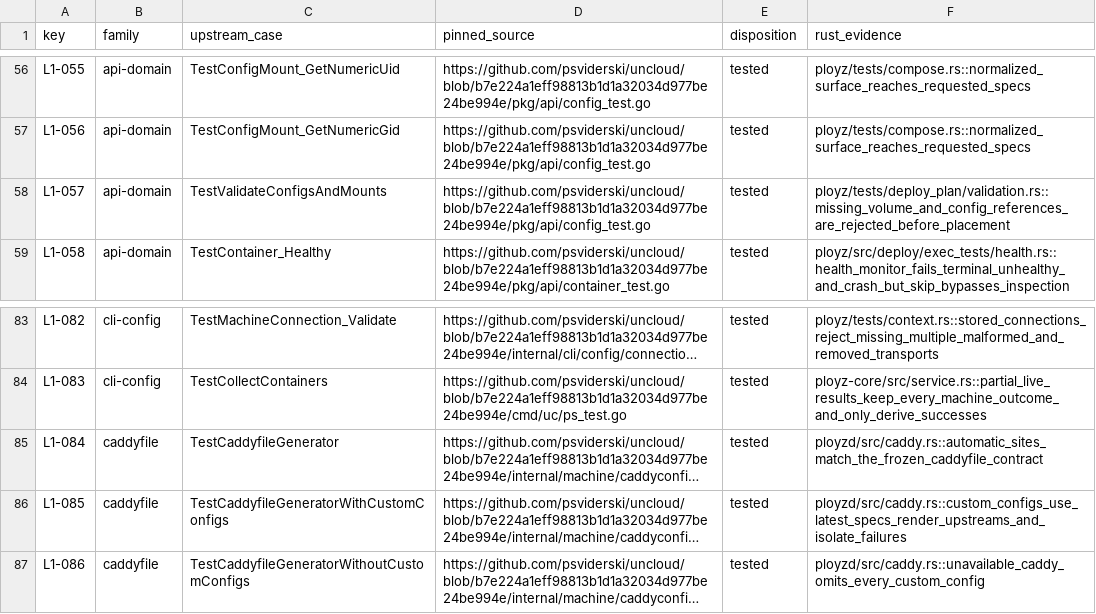
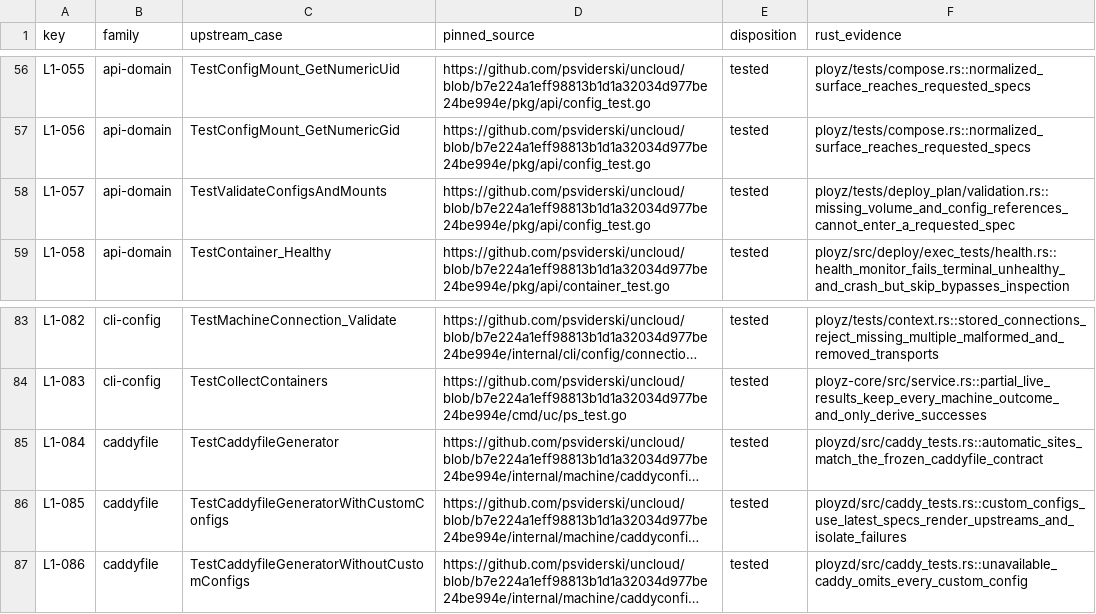
Before and after one commit to getployz/ployz2, a TSV file: evidence/layer1.tsv, drawn as a sheet; only a part is shown, gaps mark what is left out; long unchanged cells end in …; the diff names each change by its address in the sheet, - before the commit and + after, or states it on an @@ line.

```diff
--- a/evidence/layer1.tsv
+++ b/evidence/layer1.tsv
-F58 (rust_evidence): ployz/tests/deploy_plan/validation.rs::missing_volume_and_config_references_are_rejected_before_placement
+F58 (rust_evidence): ployz/tests/deploy_plan/validation.rs::missing_volume_and_config_references_cannot_enter_a_requested_spec
-F85 (rust_evidence): ployzd/src/caddy.rs::automatic_sites_match_the_frozen_caddyfile_contract
+F85 (rust_evidence): ployzd/src/caddy_tests.rs::automatic_sites_match_the_frozen_caddyfile_contract
-F86 (rust_evidence): ployzd/src/caddy.rs::custom_configs_use_latest_specs_render_upstreams_and_isolate_failures
+F86 (rust_evidence): ployzd/src/caddy_tests.rs::custom_configs_use_latest_specs_render_upstreams_and_isolate_failures
-F87 (rust_evidence): ployzd/src/caddy.rs::unavailable_caddy_omits_every_custom_config
+F87 (rust_evidence): ployzd/src/caddy_tests.rs::unavailable_caddy_omits_every_custom_config
```
